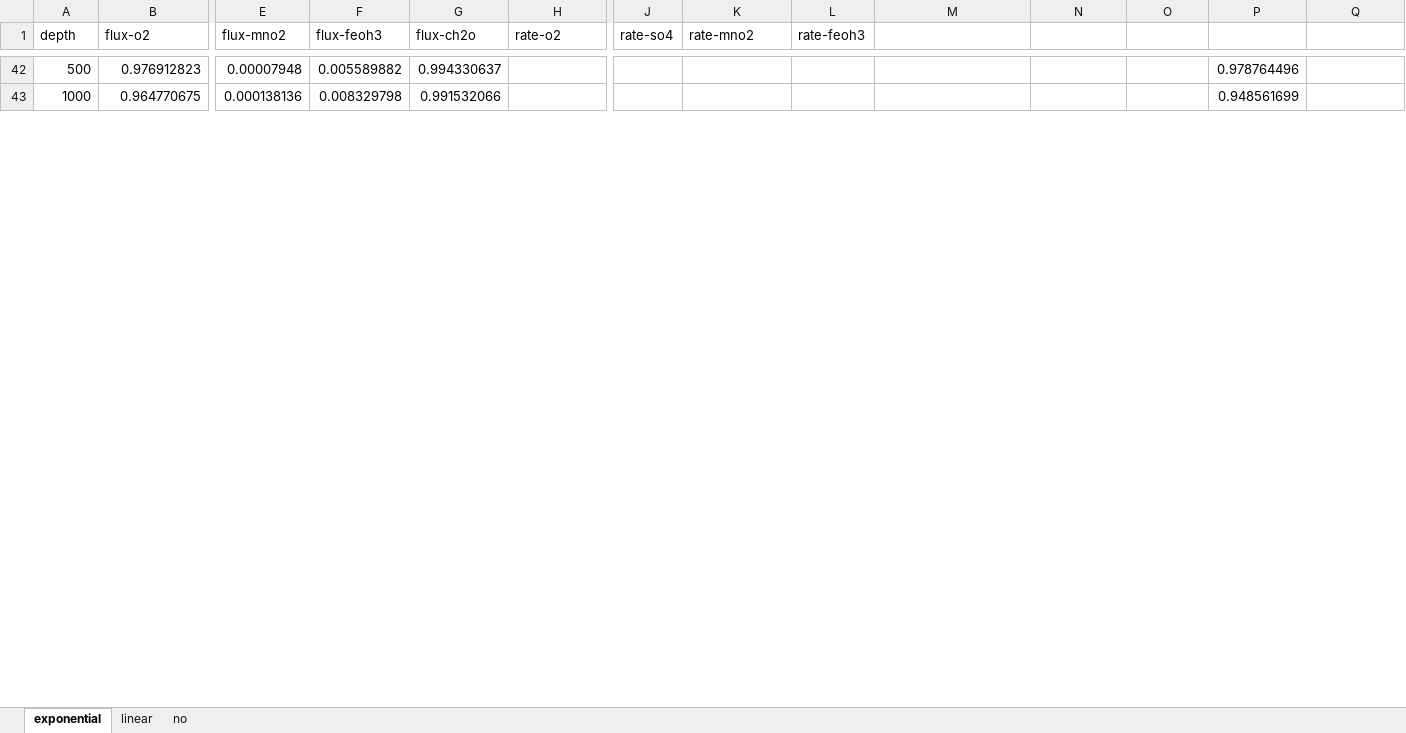
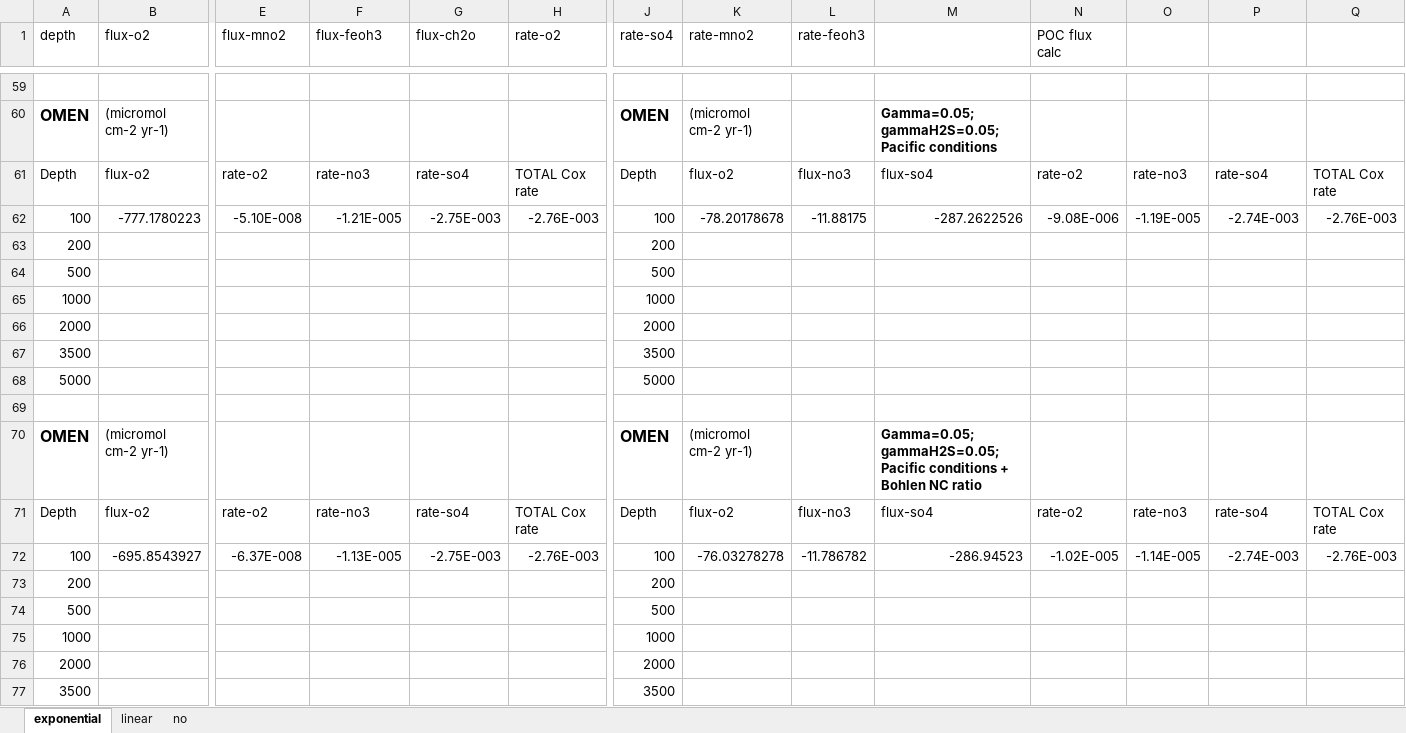
Before and after one commit to DomHu/benthic-model, an Excel workbook: Observations/Thullner_2009/ThullnerGcubed2009 Fluxes-rates.xlsx, sheet exponential, drawn as a sheet; only a part is shown, gaps mark what is left out; values as stored, in another font and other column widths than the file's, no borders; charts and pictures not drawn; addresses are those after the commit; rows hold the shown columns only; the diff covers the shown part only; the diff names each change by its address in the sheet, - before the commit and + after, or states it on an @@ line.

Commit message:
hypsometry modelled with other BC and N:C ratio for East Pacific

```diff
--- a/Observations/Thullner_2009/ThullnerGcubed2009 Fluxes-rates.xlsx (sheet exponential)
+++ b/Observations/Thullner_2009/ThullnerGcubed2009 Fluxes-rates.xlsx (sheet exponential)
-N1: (empty)
+N1: POC flux calc
-row 59: 500 | 0.976912823 | 0.00007948 | 0.005589882 | 0.994330637 |  |  |  |  |  |  |  | 0.978764496
+row 59: (empty)
+row 60: OMEN | (micromol cm-2 yr-1) |  |  |  |  | OMEN | (micromol cm-2 yr-1) |  | Gamma=0.05; gammaH2S=0.05; Pacific conditions
+row 61: Depth | flux-o2 | rate-o2 | rate-no3 | rate-so4 | TOTAL Cox rate | Depth | flux-o2 | flux-no3 | flux-so4 | rate-o2 | rate-no3 | rate-so4 | TOTAL Cox rate
+row 62: 100 | -777.1780223 | -5.10E-008 | -1.21E-005 | -2.75E-003 | -2.76E-003 | 100 | -78.20178678 | -11.88175 | -287.2622526 | -9.08E-006 | -1.19E-005 | -2.74E-003 | -2.76E-003
+row 63: 200 |  |  |  |  |  | 200
+row 64: 500 |  |  |  |  |  | 500
+row 65: 1000 |  |  |  |  |  | 1000
+row 66: 2000 |  |  |  |  |  | 2000
+row 67: 3500 |  |  |  |  |  | 3500
+row 68: 5000 |  |  |  |  |  | 5000
-row 69: 1000 | 0.964770675 | 0.000138136 | 0.008329798 | 0.991532066 |  |  |  |  |  |  |  | 0.948561699
+row 69: (empty)
+row 70: OMEN | (micromol cm-2 yr-1) |  |  |  |  | OMEN | (micromol cm-2 yr-1) |  | Gamma=0.05; gammaH2S=0.05; Pacific conditions + Bohlen NC ratio
+row 71: Depth | flux-o2 | rate-o2 | rate-no3 | rate-so4 | TOTAL Cox rate | Depth | flux-o2 | flux-no3 | flux-so4 | rate-o2 | rate-no3 | rate-so4 | TOTAL Cox rate
+row 72: 100 | -695.8543927 | -6.37E-008 | -1.13E-005 | -2.75E-003 | -2.76E-003 | 100 | -76.03278278 | -11.786782 | -286.94523 | -1.02E-005 | -1.14E-005 | -2.74E-003 | -2.76E-003
+row 73: 200 |  |  |  |  |  | 200
+row 74: 500 |  |  |  |  |  | 500
+row 75: 1000 |  |  |  |  |  | 1000
+row 76: 2000 |  |  |  |  |  | 2000
+row 77: 3500 |  |  |  |  |  | 3500
```
Also changed, not shown: 37 added rows, 1 removed row and 36 edited cells elsewhere in this sheet, charts or pictures, 5 other files.
